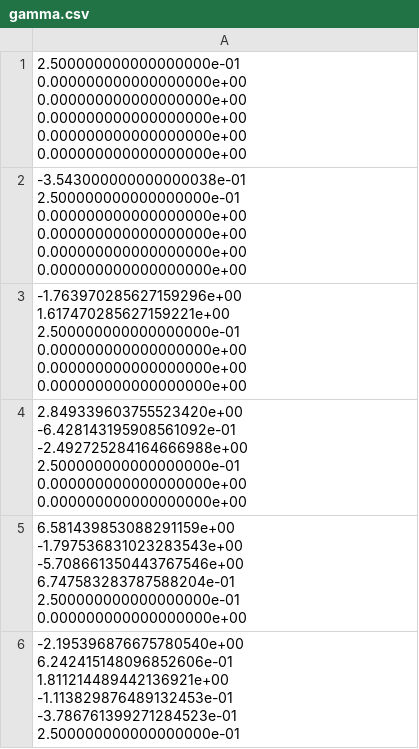
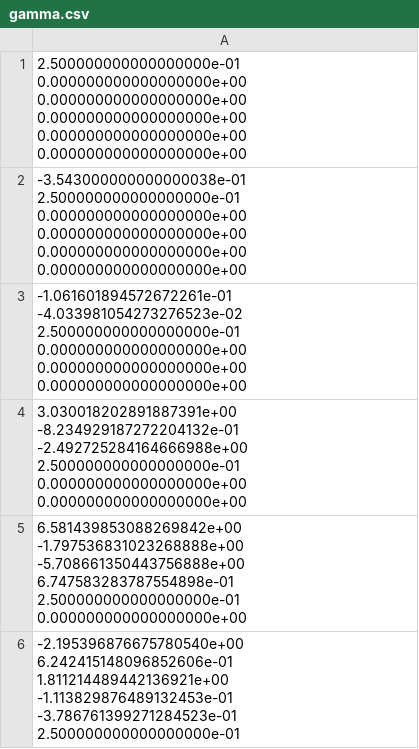
Before and after one commit to SergiusMagnus/Numerical-Solution-of-Differential-Equations, a CSV file: Numerical Solution of Differential Equations/RODAS_coefficients/gamma.csv, drawn as a sheet.

```diff
--- a/Numerical Solution of Differential Equations/RODAS_coefficients/gamma.csv
+++ b/Numerical Solution of Differential Equations/RODAS_coefficients/gamma.csv
@@ -2,5 +2,5 @@
 -3.543000000000000038e-01 2.500000000000000000e-01 0.000000000000000000e+00 0.000000000000000000e+00 0.000000000000000000e+00 0.000000000000000000e+00
--1.763970285627159296e+00 1.617470285627159221e+00 2.500000000000000000e-01 0.000000000000000000e+00 0.000000000000000000e+00 0.000000000000000000e+00
-2.849339603755523420e+00 -6.428143195908561092e-01 -2.492725284164666988e+00 2.500000000000000000e-01 0.000000000000000000e+00 0.000000000000000000e+00
-6.581439853088291159e+00 -1.797536831023283543e+00 -5.708661350443767546e+00 6.747583283787588204e-01 2.500000000000000000e-01 0.000000000000000000e+00
+-1.061601894572672261e-01 -4.033981054273276523e-02 2.500000000000000000e-01 0.000000000000000000e+00 0.000000000000000000e+00 0.000000000000000000e+00
+3.030018202891887391e+00 -8.234929187272204132e-01 -2.492725284164666988e+00 2.500000000000000000e-01 0.000000000000000000e+00 0.000000000000000000e+00
+6.581439853088269842e+00 -1.797536831023268888e+00 -5.708661350443756888e+00 6.747583283787554898e-01 2.500000000000000000e-01 0.000000000000000000e+00
 -2.195396876675780540e+00 6.242415148096852606e-01 1.811214489442136921e+00 -1.113829876489132453e-01 -3.786761399271284523e-01 2.500000000000000000e-01
```
Also changed, not shown: Numerical Solution of Differential Equations/RODAS_coefficients/alfa.csv, 2 other files.
